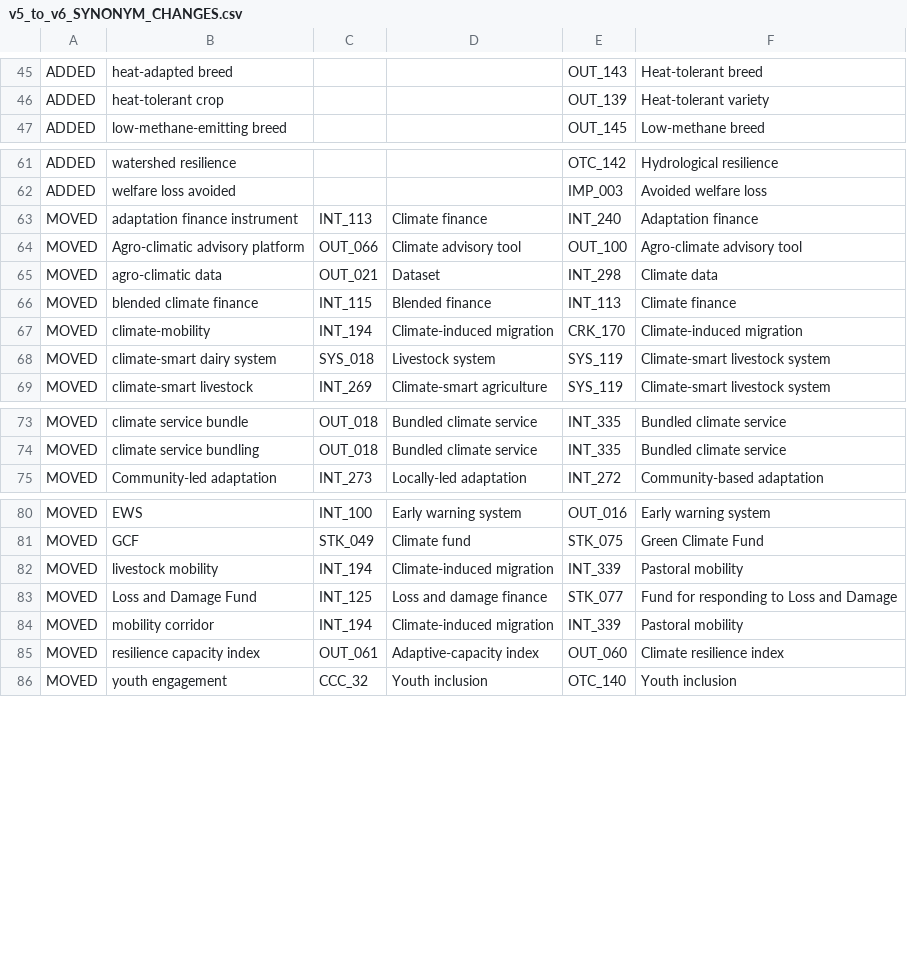
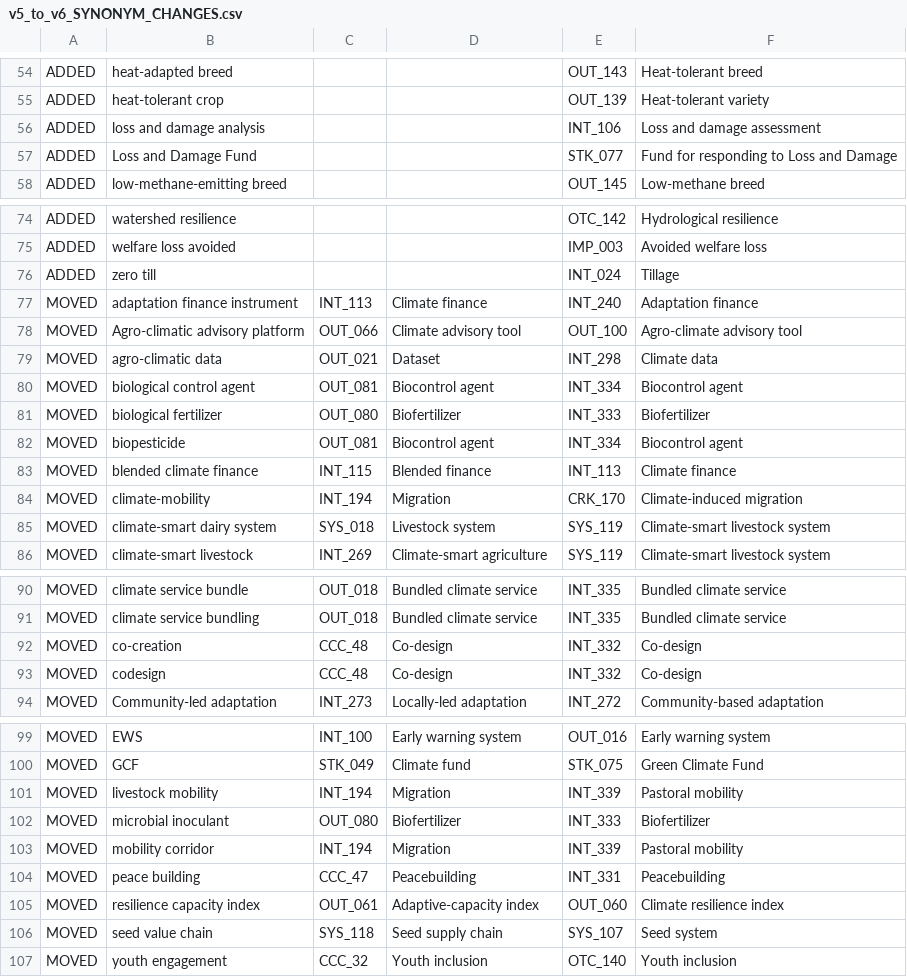
Before and after one commit to Mlolita26/cgiar-climate-taxonomy, a CSV file: source/v5_to_v6_SYNONYM_CHANGES.csv, drawn as a sheet; only a part is shown, gaps mark what is left out; the diff covers the shown part only.

```diff
--- a/source/v5_to_v6_SYNONYM_CHANGES.csv
+++ b/source/v5_to_v6_SYNONYM_CHANGES.csv
@@ -46,2 +55,4 @@
 "ADDED","heat-tolerant crop","","","OUT_139","Heat-tolerant variety"
+"ADDED","loss and damage analysis","","","INT_106","Loss and damage assessment"
+"ADDED","Loss and Damage Fund","","","STK_077","Fund for responding to Loss and Damage"
 "ADDED","low-methane-emitting breed","","","OUT_145","Low-methane breed"
@@ -62,2 +75,3 @@
 "ADDED","welfare loss avoided","","","IMP_003","Avoided welfare loss"
+"ADDED","zero till","","","INT_024","Tillage"
 "MOVED","adaptation finance instrument","INT_113","Climate finance","INT_240","Adaptation finance"
@@ -65,4 +79,7 @@
 "MOVED","agro-climatic data","OUT_021","Dataset","INT_298","Climate data"
+"MOVED","biological control agent","OUT_081","Biocontrol agent","INT_334","Biocontrol agent"
+"MOVED","biological fertilizer","OUT_080","Biofertilizer","INT_333","Biofertilizer"
+"MOVED","biopesticide","OUT_081","Biocontrol agent","INT_334","Biocontrol agent"
 "MOVED","blended climate finance","INT_115","Blended finance","INT_113","Climate finance"
-"MOVED","climate-mobility","INT_194","Climate-induced migration","CRK_170","Climate-induced migration"
+"MOVED","climate-mobility","INT_194","Migration","CRK_170","Climate-induced migration"
 "MOVED","climate-smart dairy system","SYS_018","Livestock system","SYS_119","Climate-smart livestock system"
@@ -74,2 +91,4 @@
 "MOVED","climate service bundling","OUT_018","Bundled climate service","INT_335","Bundled climate service"
+"MOVED","co-creation","CCC_48","Co-design","INT_332","Co-design"
+"MOVED","codesign","CCC_48","Co-design","INT_332","Co-design"
 "MOVED","Community-led adaptation","INT_273","Locally-led adaptation","INT_272","Community-based adaptation"
@@ -81,6 +100,8 @@
 "MOVED","GCF","STK_049","Climate fund","STK_075","Green Climate Fund"
-"MOVED","livestock mobility","INT_194","Climate-induced migration","INT_339","Pastoral mobility"
-"MOVED","Loss and Damage Fund","INT_125","Loss and damage finance","STK_077","Fund for responding to Loss and Damage"
-"MOVED","mobility corridor","INT_194","Climate-induced migration","INT_339","Pastoral mobility"
+"MOVED","livestock mobility","INT_194","Migration","INT_339","Pastoral mobility"
+"MOVED","microbial inoculant","OUT_080","Biofertilizer","INT_333","Biofertilizer"
+"MOVED","mobility corridor","INT_194","Migration","INT_339","Pastoral mobility"
+"MOVED","peace building","CCC_47","Peacebuilding","INT_331","Peacebuilding"
 "MOVED","resilience capacity index","OUT_061","Adaptive-capacity index","OUT_060","Climate resilience index"
+"MOVED","seed value chain","SYS_118","Seed supply chain","SYS_107","Seed system"
 "MOVED","youth engagement","CCC_32","Youth inclusion","OTC_140","Youth inclusion"
```
Also changed, not shown: 11 added rows and 7 edited cells elsewhere in this file, dist/climate-taxonomy.csv, docs/dist/climate-taxonomy.csv, 29 other files.
